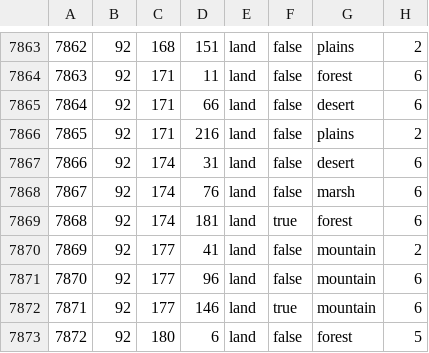
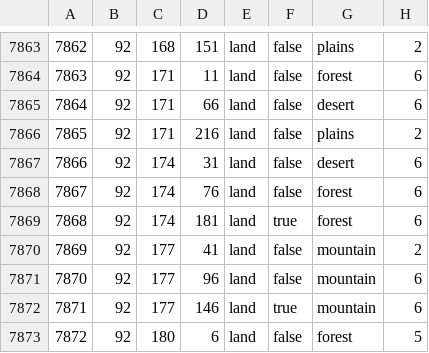
Before and after one commit to SilentEnforcer/tgwr-mod, a CSV file: map/definition.csv, drawn as a sheet; only a part is shown, gaps mark what is left out.

```diff
--- a/map/definition.csv
+++ b/map/definition.csv
@@ -7867,3 +7867,3 @@
 7866;92;174;31;land;false;desert;6
-7867;92;174;76;land;false;marsh;6
+7867;92;174;76;land;false;forest;6
 7868;92;174;181;land;true;forest;6
```
Also changed, not shown: 8 other files.
